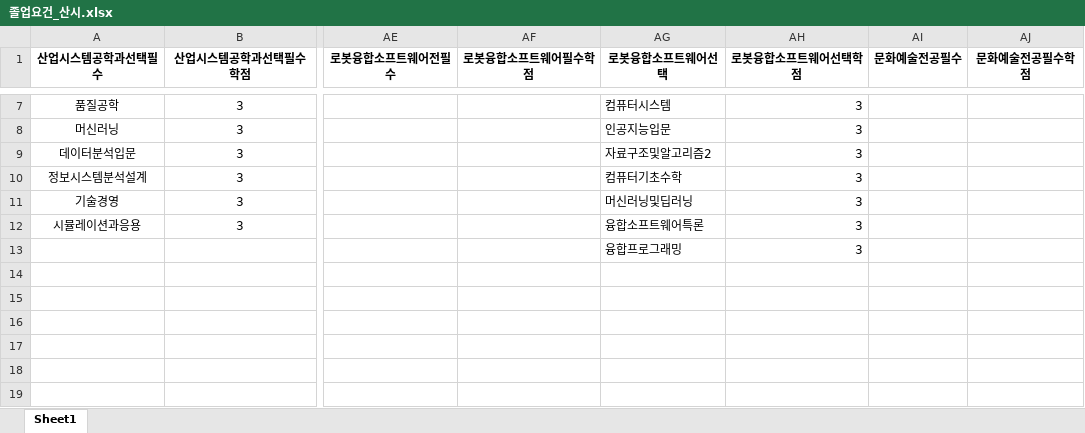
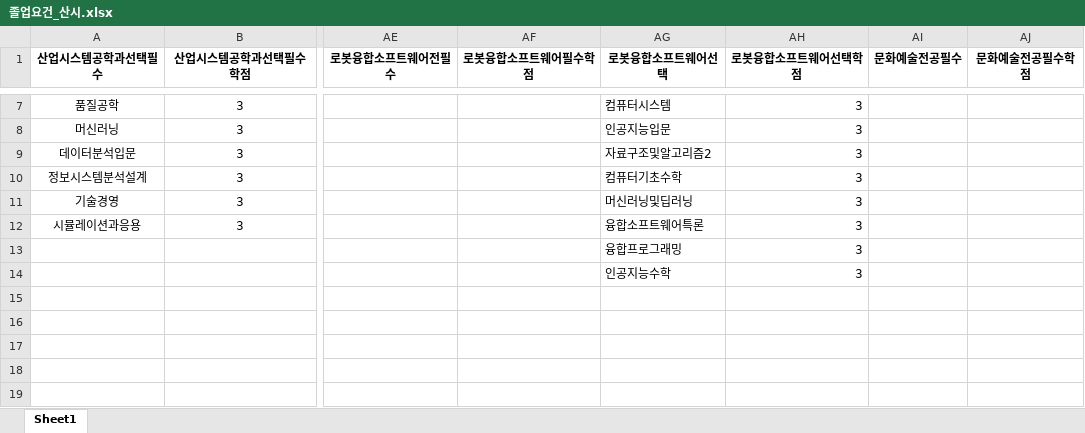
Before and after one commit to park1997/Telegram_ChatBot, an Excel workbook: 졸업요건_산시.xlsx, sheet Sheet1, drawn as a sheet; only a part is shown, gaps mark what is left out; values as stored, in another font and other column widths than the file's, no borders; the diff names each change by its address in the sheet, - before the commit and + after, or states it on an @@ line.

```diff
--- a/졸업요건_산시.xlsx (sheet Sheet1)
+++ b/졸업요건_산시.xlsx (sheet Sheet1)
-AG14 (로봇융합소프트웨어선택): (empty)
+AG14 (로봇융합소프트웨어선택): 인공지능수학
-AH14 (로봇융합소프트웨어선택학점): (empty)
+AH14 (로봇융합소프트웨어선택학점): 3
```
Also changed, not shown: 2 other files.
